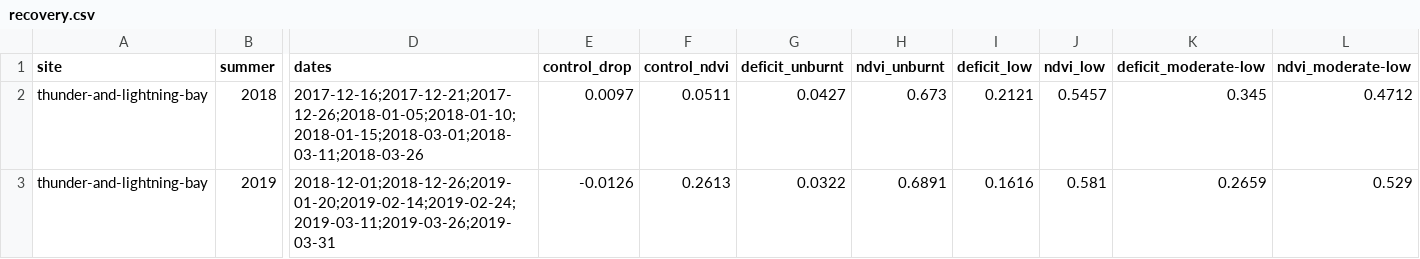
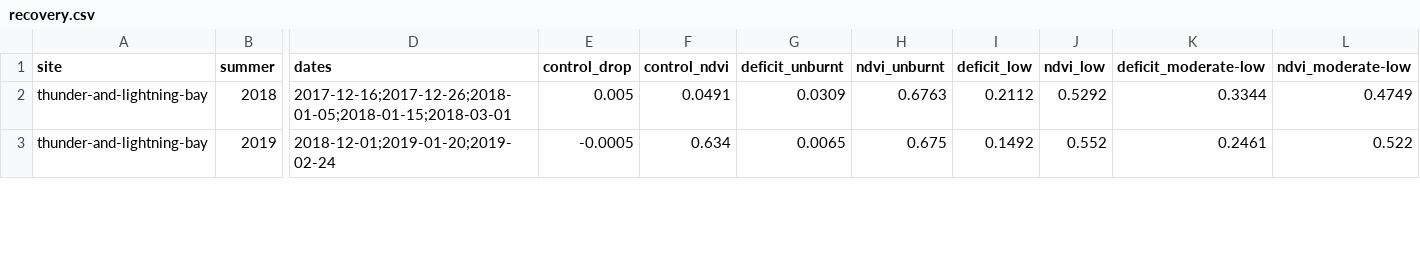
Before and after one commit to mdsumner/aeo26-workshop, a CSV file: outputs/tasmania/thunder-and-lightning-bay/recovery.csv, drawn as a sheet; only a part is shown, gaps mark what is left out; the diff covers the shown part only; the diff names each change by its address in the sheet, - before the commit and + after, or states it on an @@ line.

```diff
--- a/outputs/tasmania/thunder-and-lightning-bay/recovery.csv
+++ b/outputs/tasmania/thunder-and-lightning-bay/recovery.csv
-D2 (dates): 2017-12-16;2017-12-21;2017-12-26;2018-01-05;2018-01-10;2018-01-15;2018-03-01;2018-03-11;2018-03-26
+D2 (dates): 2017-12-16;2017-12-26;2018-01-05;2018-01-15;2018-03-01
-E2 (control_drop): 0.0097
+E2 (control_drop): 0.005
-F2 (control_ndvi): 0.0511
+F2 (control_ndvi): 0.0491
-G2 (deficit_unburnt): 0.0427
+G2 (deficit_unburnt): 0.0309
-H2 (ndvi_unburnt): 0.673
+H2 (ndvi_unburnt): 0.6763
-I2 (deficit_low): 0.2121
+I2 (deficit_low): 0.2112
-J2 (ndvi_low): 0.5457
+J2 (ndvi_low): 0.5292
-K2 (deficit_moderate-low): 0.345
+K2 (deficit_moderate-low): 0.3344
-L2 (ndvi_moderate-low): 0.4712
+L2 (ndvi_moderate-low): 0.4749
-D3 (dates): 2018-12-01;2018-12-26;2019-01-20;2019-02-14;2019-02-24;2019-03-11;2019-03-26;2019-03-31
+D3 (dates): 2018-12-01;2019-01-20;2019-02-24
-E3 (control_drop): -0.0126
+E3 (control_drop): -0.0005
-F3 (control_ndvi): 0.2613
+F3 (control_ndvi): 0.634
-G3 (deficit_unburnt): 0.0322
+G3 (deficit_unburnt): 0.0065
-H3 (ndvi_unburnt): 0.6891
+H3 (ndvi_unburnt): 0.675
-I3 (deficit_low): 0.1616
+I3 (deficit_low): 0.1492
-J3 (ndvi_low): 0.581
+J3 (ndvi_low): 0.552
-K3 (deficit_moderate-low): 0.2659
+K3 (deficit_moderate-low): 0.2461
-L3 (ndvi_moderate-low): 0.529
+L3 (ndvi_moderate-low): 0.522
```
Also changed, not shown: 99 edited cells elsewhere in this file, outputs/tasmania/summary_all.csv, outputs/tasmania/thunder-and-lightning-bay/summary.csv, 9 other files.
